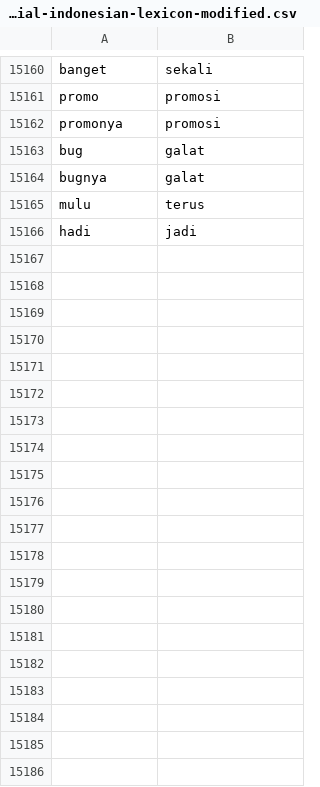
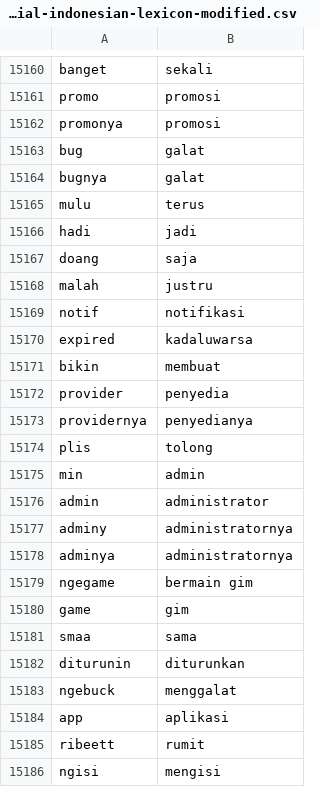
Before and after one commit to rfqsm/Lexicon, a CSV file: kamus_data/colloquial-indonesian-lexicon-modified.csv, drawn as a sheet; only a part is shown, gaps mark what is left out; the diff covers the shown part only.

Commit message:
Update colloquial-indonesian-lexicon-modified.csv

```diff
--- a/kamus_data/colloquial-indonesian-lexicon-modified.csv
+++ b/kamus_data/colloquial-indonesian-lexicon-modified.csv
@@ -15166 +15166,21 @@ mulu,terus
 hadi,jadi
+doang,saja
+malah,justru
+notif,notifikasi
+expired,kadaluwarsa
+bikin,membuat
+provider,penyedia
+providernya,penyedianya
+plis,tolong
+min,admin
+admin,administrator
+adminy,administratornya
+adminya,administratornya
+ngegame,bermain gim
+game,gim
+smaa,sama
+diturunin,diturunkan
+ngebuck,menggalat
+app,aplikasi
+ribeett,rumit
+ngisi,mengisi
```
Also changed, not shown: 52 added rows and 1 edited cell elsewhere in this file.
